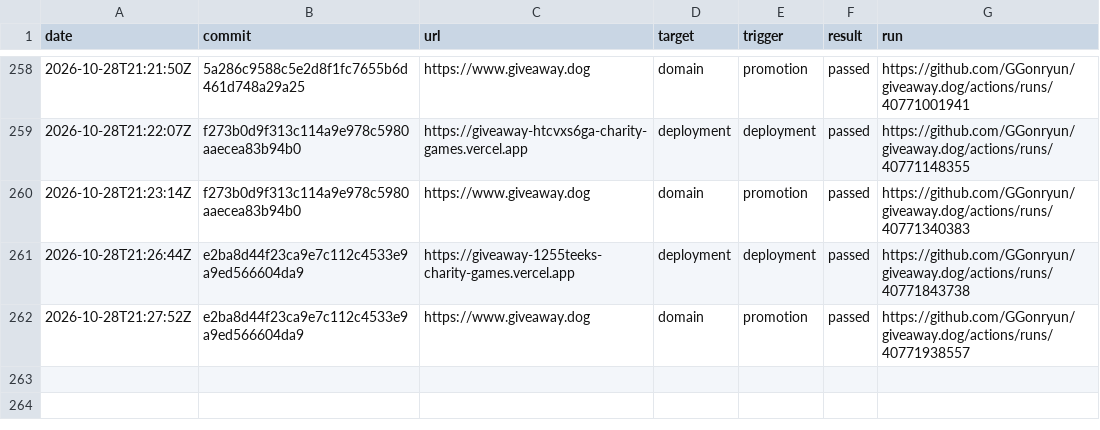
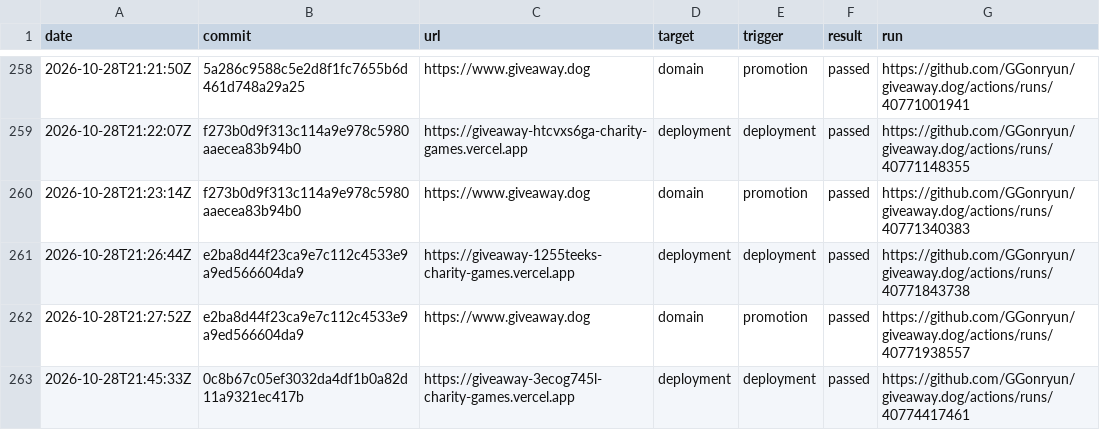
Before and after one commit to GGonryun/giveaway.dog, a CSV file: production-history.csv, drawn as a sheet; only a part is shown, gaps mark what is left out.

```diff
--- a/production-history.csv
+++ b/production-history.csv
@@ -262 +262,2 @@ date,commit,url,target,trigger,result,run
 2026-10-28T21:27:52Z,e2ba8d44f23ca9e7c112c4533e9a9ed566604da9,https://www.giveaway.dog,domain,promotion,passed,https://github.com/GGonryun/giveaway.dog/actions/runs/40771938557
+2026-10-28T21:45:33Z,0c8b67c05ef3032da4df1b0a82d11a9321ec417b,https://giveaway-3ecog745l-charity-games.vercel.app,deployment,deployment,passed,https://github.com/GGonryun/giveaway.dog/actions/runs/40774417461
```
